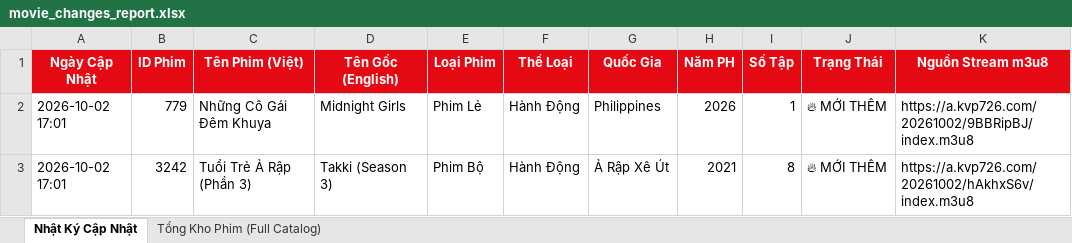
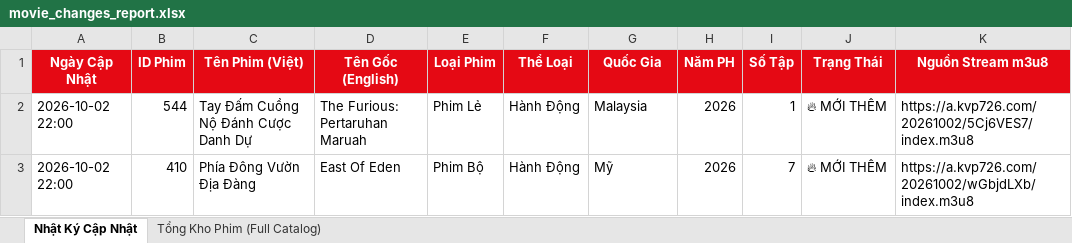
Before and after one commit to exorcisthb/Phim, an Excel workbook: movie_changes_report.xlsx, sheet Nhật Ký Cập Nhật, drawn as a sheet; values as stored, in another font and other column widths than the file's, no borders; removed rows and columns are numbered as before the commit, all else as after; the diff names each change by its address in the sheet, - before the commit and + after, or states it on an @@ line.

```diff
--- a/movie_changes_report.xlsx (sheet Nhật Ký Cập Nhật)
+++ b/movie_changes_report.xlsx (sheet Nhật Ký Cập Nhật)
-A2 (Ngày Cập Nhật): 2026-10-02 17:01
+A2 (Ngày Cập Nhật): 2026-10-02 22:00
-B2 (ID Phim): 779
+B2 (ID Phim): 544
-C2 (Tên Phim (Việt)): Những Cô Gái Đêm Khuya
+C2 (Tên Phim (Việt)): Tay Đấm Cuồng Nộ Đánh Cược Danh Dự
-D2 (Tên Gốc (English)): Midnight Girls
+D2 (Tên Gốc (English)): The Furious: Pertaruhan Maruah
-G2 (Quốc Gia): Philippines
+G2 (Quốc Gia): Malaysia
-K2 (Nguồn Stream m3u8): https://a.kvp726.com/20261002/9BBRipBJ/index.m3u8
+K2 (Nguồn Stream m3u8): https://a.kvp726.com/20261002/5Cj6VES7/index.m3u8
-row 3: 2026-10-02 17:01 | 3242 | Tuổi Trẻ Ả Rập (Phần 3) | Takki (Season 3) | Phim Bộ | Hành Động | Ả Rập Xê Út | 2021 | 8 | 🔥 MỚI THÊM | https://a.kvp726.com/20261002/hAkhxS6v/index.m3u8
+row 3: 2026-10-02 22:00 | 410 | Phía Đông Vườn Địa Đàng | East Of Eden | Phim Bộ | Hành Động | Mỹ | 2026 | 7 | 🔥 MỚI THÊM | https://a.kvp726.com/20261002/wGbjdLXb/index.m3u8
```
Also changed, not shown: sheet Tổng Kho Phim (Full Catalog), 2 other files.
